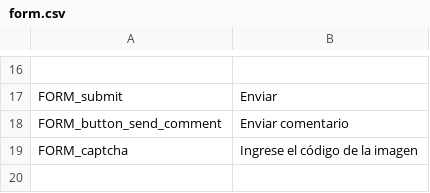
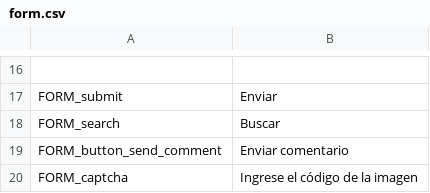
Before and after one commit to arthasmx/Mision, a CSV file: app/locale/es/form.csv, drawn as a sheet; only a part is shown, gaps mark what is left out; the shorter side is filled out with more unchanged rows; the diff names each change by its address in the sheet, - before the commit and + after, or states it on an @@ line.

```diff
--- a/app/locale/es/form.csv
+++ b/app/locale/es/form.csv
+row 18: FORM_search | Buscar
```
Also changed, not shown: app/locale/es/base.csv, app/locale/es/frontend.csv, 48 other files.
